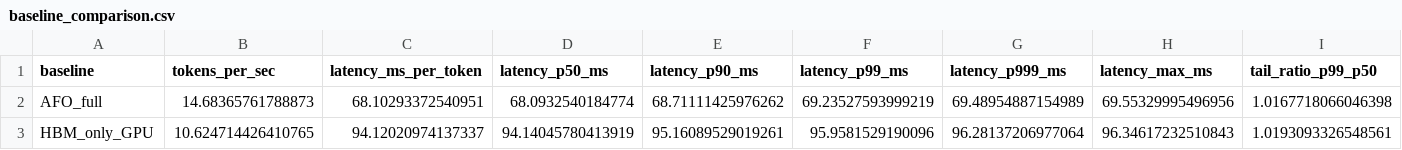
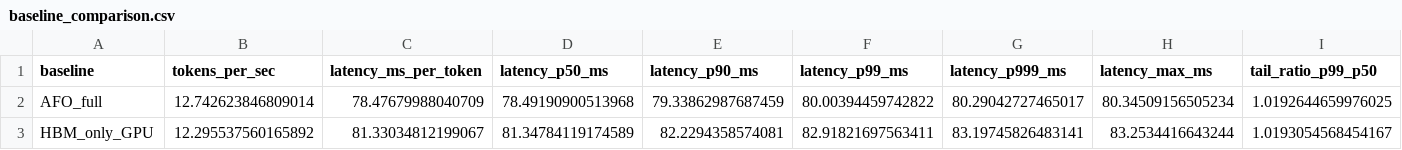
Before and after one commit to wnsgus00114-droid/cips-afo-thesis, a CSV file: results/tables/baseline_comparison.csv, drawn as a sheet; only a part is shown; the diff covers the shown part only; the diff names each change by its address in the sheet, - before the commit and + after, or states it on an @@ line.

```diff
--- a/results/tables/baseline_comparison.csv
+++ b/results/tables/baseline_comparison.csv
-B2 (tokens_per_sec): 14.68365761788873
+B2 (tokens_per_sec): 12.742623846809014
-C2 (latency_ms_per_token): 68.10293372540951
+C2 (latency_ms_per_token): 78.47679988040709
-D2 (latency_p50_ms): 68.0932540184774
+D2 (latency_p50_ms): 78.49190900513968
-E2 (latency_p90_ms): 68.71111425976262
+E2 (latency_p90_ms): 79.33862987687459
-F2 (latency_p99_ms): 69.23527593999219
+F2 (latency_p99_ms): 80.00394459742822
-G2 (latency_p999_ms): 69.48954887154989
+G2 (latency_p999_ms): 80.29042727465017
-H2 (latency_max_ms): 69.55329995496956
+H2 (latency_max_ms): 80.34509156505234
-I2 (tail_ratio_p99_p50): 1.0167718066046398
+I2 (tail_ratio_p99_p50): 1.0192644659976025
-B3 (tokens_per_sec): 10.624714426410765
+B3 (tokens_per_sec): 12.295537560165892
-C3 (latency_ms_per_token): 94.12020974137337
+C3 (latency_ms_per_token): 81.33034812199067
-D3 (latency_p50_ms): 94.14045780413919
+D3 (latency_p50_ms): 81.34784119174589
-E3 (latency_p90_ms): 95.16089529019261
+E3 (latency_p90_ms): 82.2294358574081
-F3 (latency_p99_ms): 95.9581529190096
+F3 (latency_p99_ms): 82.91821697563411
-G3 (latency_p999_ms): 96.28137206977064
+G3 (latency_p999_ms): 83.19745826483141
-H3 (latency_max_ms): 96.34617232510843
+H3 (latency_max_ms): 83.2534416643244
-I3 (tail_ratio_p99_p50): 1.0193093326548561
+I3 (tail_ratio_p99_p50): 1.0193054568454167
```
Also changed, not shown: 175 edited cells elsewhere in this file, 24 other files.
